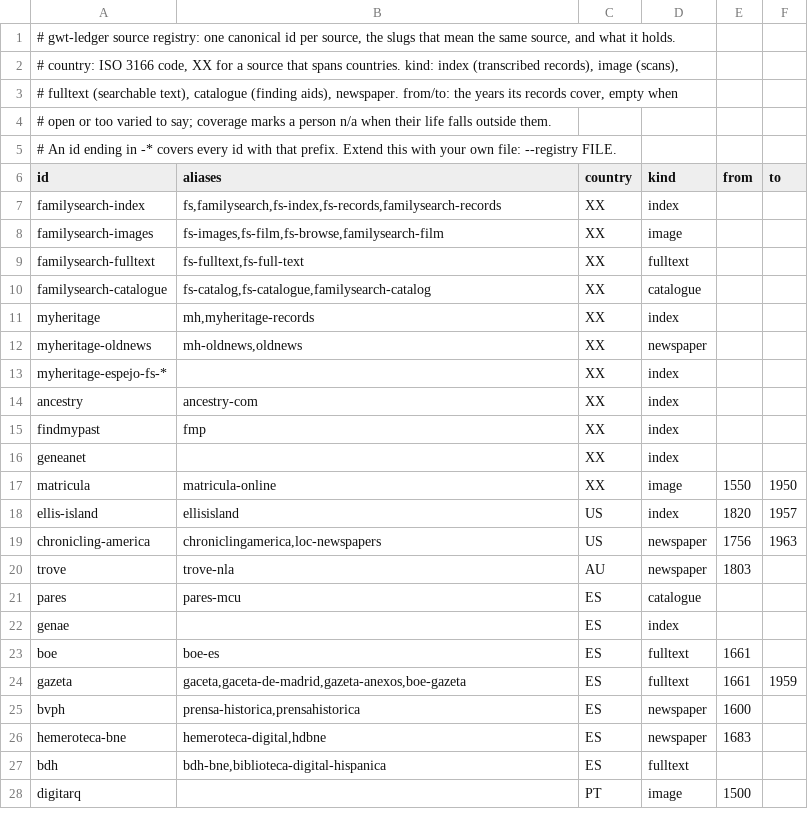
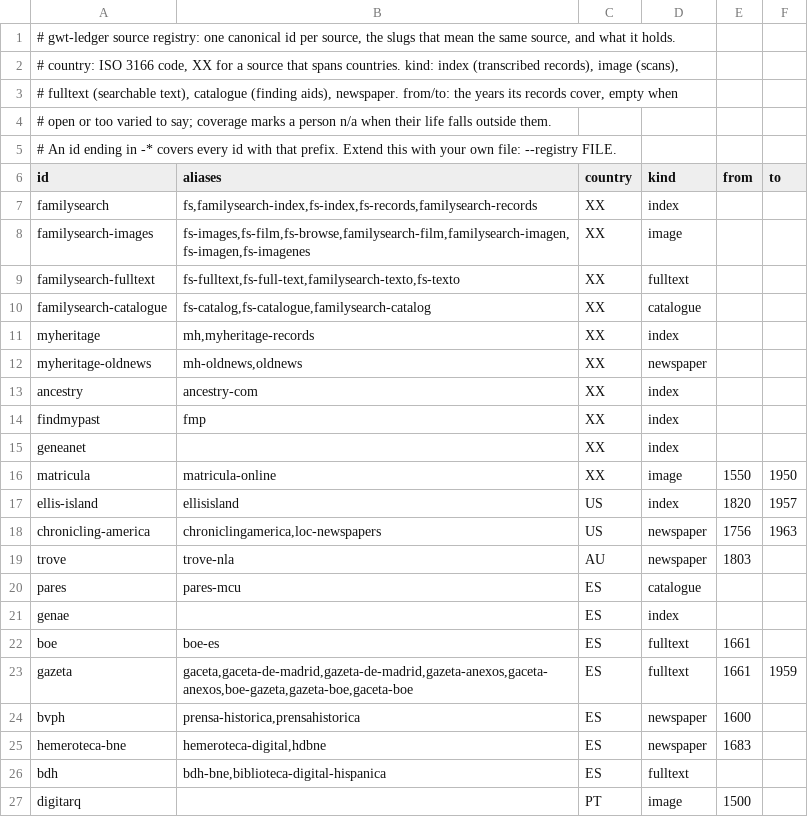
Before and after one commit to GeiserX/gramps-web-toolkit, a TSV file: ledger/sources.tsv, drawn as a sheet; only a part is shown.

Commit message:
fix(ledger): refuse only a source name close to a known one, so archives outside the registry still log
The first version exited 2 on every source the registry did not list, so anyone
whose archive was not among the shipped sources had to pass --new-source on every
add and check. A name close to a known id or alias is still refused: that is the
typo or spelling drift the registry exists to stop. A name far from all of them is
kept as its slug, with a note on stderr.

Also: the shipped registry gains the common spelling variants (gaceta-anexos,
gazeta-boe, gazeta-de-madrid, familysearch-texto, familysearch-imagen); FamilySearch
is stored as `familysearch`, the id gwt read uses; coverage takes the shipped
registry as its sources file; a user row may extend a shipped id with aliases only;
registry and import files with a byte order mark read.

```diff
--- a/ledger/sources.tsv
+++ b/ledger/sources.tsv
@@ -6,5 +6,5 @@
 id	aliases	country	kind	from	to
-familysearch-index	fs,familysearch,fs-index,fs-records,familysearch-records	XX	index		
-familysearch-images	fs-images,fs-film,fs-browse,familysearch-film	XX	image		
-familysearch-fulltext	fs-fulltext,fs-full-text	XX	fulltext		
+familysearch	fs,familysearch-index,fs-index,fs-records,familysearch-records	XX	index		
+familysearch-images	fs-images,fs-film,fs-browse,familysearch-film,familysearch-imagen,fs-imagen,fs-imagenes	XX	image		
+familysearch-fulltext	fs-fulltext,fs-full-text,familysearch-texto,fs-texto	XX	fulltext		
 familysearch-catalogue	fs-catalog,fs-catalogue,familysearch-catalog	XX	catalogue		
@@ -12,3 +12,2 @@ myheritage	mh,myheritage-records	XX	index
 myheritage-oldnews	mh-oldnews,oldnews	XX	newspaper		
-myheritage-espejo-fs-*		XX	index		
 ancestry	ancestry-com	XX	index		
@@ -23,3 +22,3 @@ genae		ES	index
 boe	boe-es	ES	fulltext	1661	
-gazeta	gaceta,gaceta-de-madrid,gazeta-anexos,boe-gazeta	ES	fulltext	1661	1959
+gazeta	gaceta,gaceta-de-madrid,gazeta-de-madrid,gazeta-anexos,gaceta-anexos,boe-gazeta,gazeta-boe,gaceta-boe	ES	fulltext	1661	1959
 bvph	prensa-historica,prensahistorica	ES	newspaper	1600	
```
Also changed, not shown: 4 other files.
